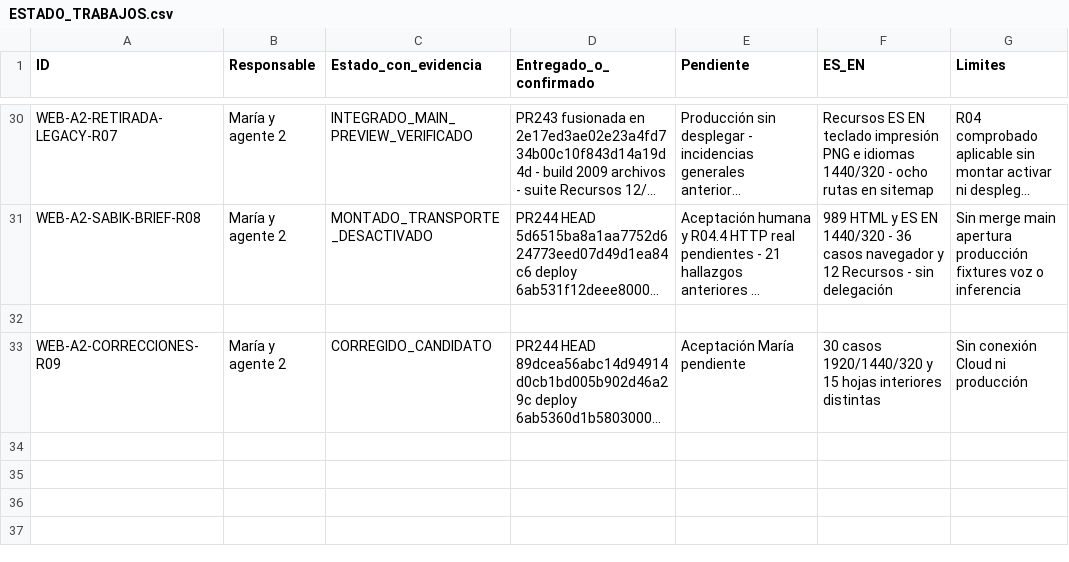
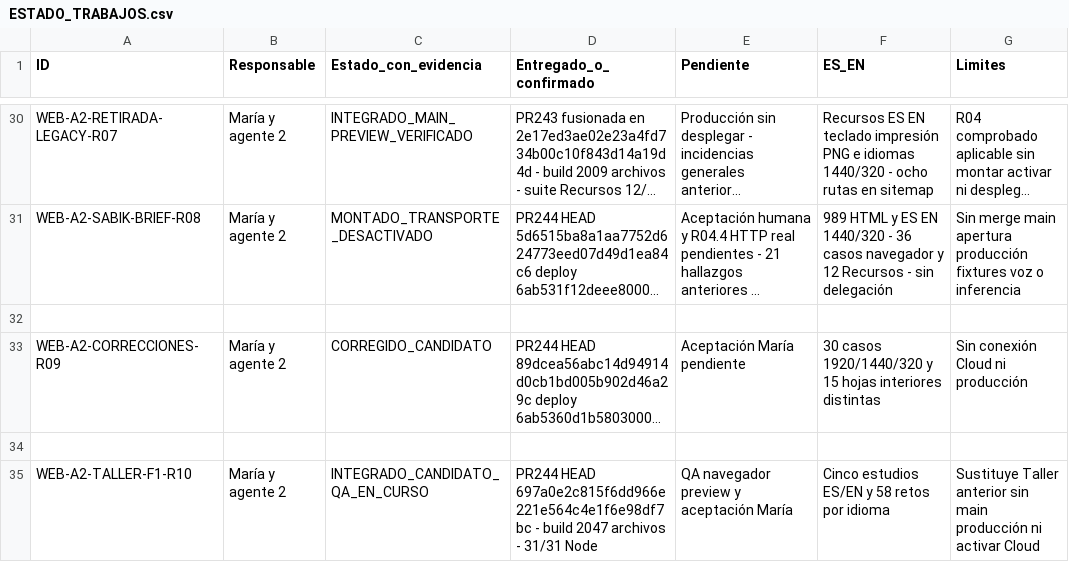
Before and after one commit to mruizwow-bit/irisgreen, a CSV file: COORDINACION_IRIS_GREEN/CONTROL/ESTADO_TRABAJOS.csv, drawn as a sheet; only a part is shown, gaps mark what is left out; long unchanged cells end in …; the diff names each change by its address in the sheet, - before the commit and + after, or states it on an @@ line.

Commit message:
Record Taller F1 replacement, evidence, control and current state

```diff
--- a/COORDINACION_IRIS_GREEN/CONTROL/ESTADO_TRABAJOS.csv
+++ b/COORDINACION_IRIS_GREEN/CONTROL/ESTADO_TRABAJOS.csv
+row 34: (empty)
+row 35: WEB-A2-TALLER-F1-R10 | María y agente 2 | INTEGRADO_CANDIDATO_QA_EN_CURSO | PR244 HEAD 697a0e2c815f6dd966e221e564c4e1f6e98df7bc - build 2047 archivos - 31/31 Node | QA navegador preview y aceptación María | Cinco estudios ES/EN y 58 retos por idioma | Sustituye Taller anterior sin main producción ni activar Cloud
```
Also changed, not shown: 3 other files.
